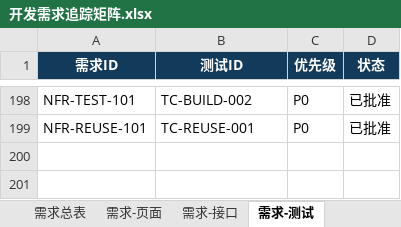
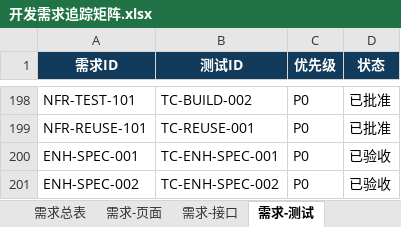
Before and after one commit to yulongpo/signal_studio, an Excel workbook: docs/development/开发需求追踪矩阵.xlsx, sheet 需求-测试, drawn as a sheet; only a part is shown, gaps mark what is left out; values as stored, in another font and other column widths than the file's, no borders; the diff names each change by its address in the sheet, - before the commit and + after, or states it on an @@ line.

```diff
--- a/docs/development/开发需求追踪矩阵.xlsx (sheet 需求-测试)
+++ b/docs/development/开发需求追踪矩阵.xlsx (sheet 需求-测试)
+row 200: ENH-SPEC-001 | TC-ENH-SPEC-001 | P0 | 已验收
+row 201: ENH-SPEC-002 | TC-ENH-SPEC-002 | P0 | 已验收
```
Also changed, not shown: sheet 需求总表, sheet 需求-页面, sheet 需求-里程碑, sheet 需求-接口, sheet 需求-基础库, sheet 需求-目标应用, 2 more sheets, 55 other files.
